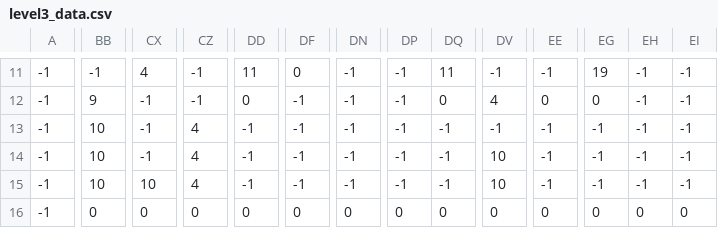
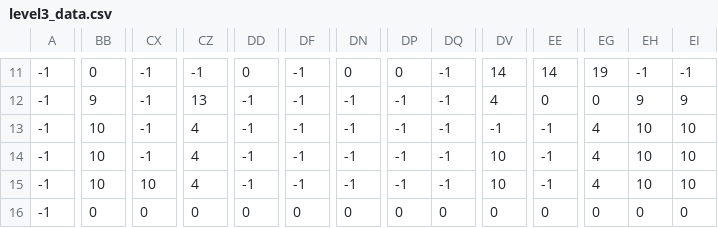
Before and after one commit to ivanadonchevska/Game_project, a CSV file: level3_data.csv, drawn as a sheet; only a part is shown, gaps mark what is left out; the diff covers the shown part only; the diff names each change by its address in the sheet, - before the commit and + after, or states it on an @@ line.

```diff
--- a/level3_data.csv
+++ b/level3_data.csv
-BB11: -1
+BB11: 0
-CX11: 4
+CX11: -1
-DD11: 11
+DD11: 0
-DF11: 0
+DF11: -1
-DN11: -1
+DN11: 0
-DP11: -1
+DP11: 0
-DQ11: 11
+DQ11: -1
-DV11: -1
+DV11: 14
-EE11: -1
+EE11: 14
-CZ12: -1
+CZ12: 13
-DD12: 0
+DD12: -1
-DQ12: 0
+DQ12: -1
-EH12: -1
+EH12: 9
-EI12: -1
+EI12: 9
-EG13:EG15: -1
+EG13:EG15: 4
-EH13:EH15: -1
+EH13:EH15: 10
-EI13:EI15: -1
+EI13:EI15: 10
```
Also changed, not shown: 35 edited cells elsewhere in this file, level1_data.csv, 3 other files.
